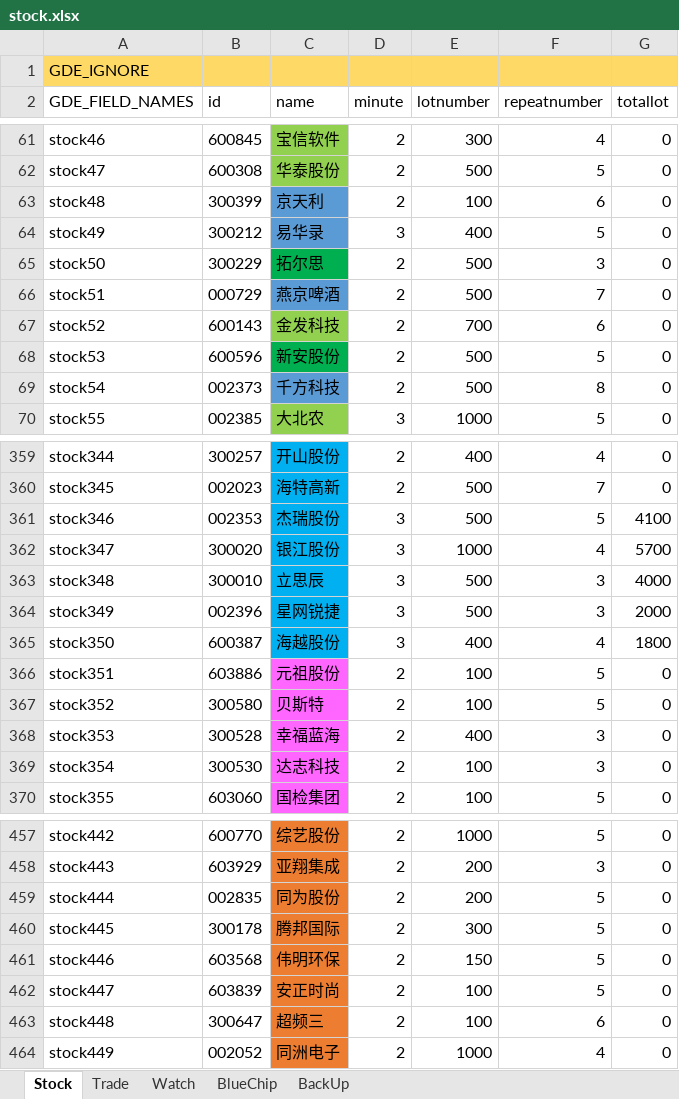
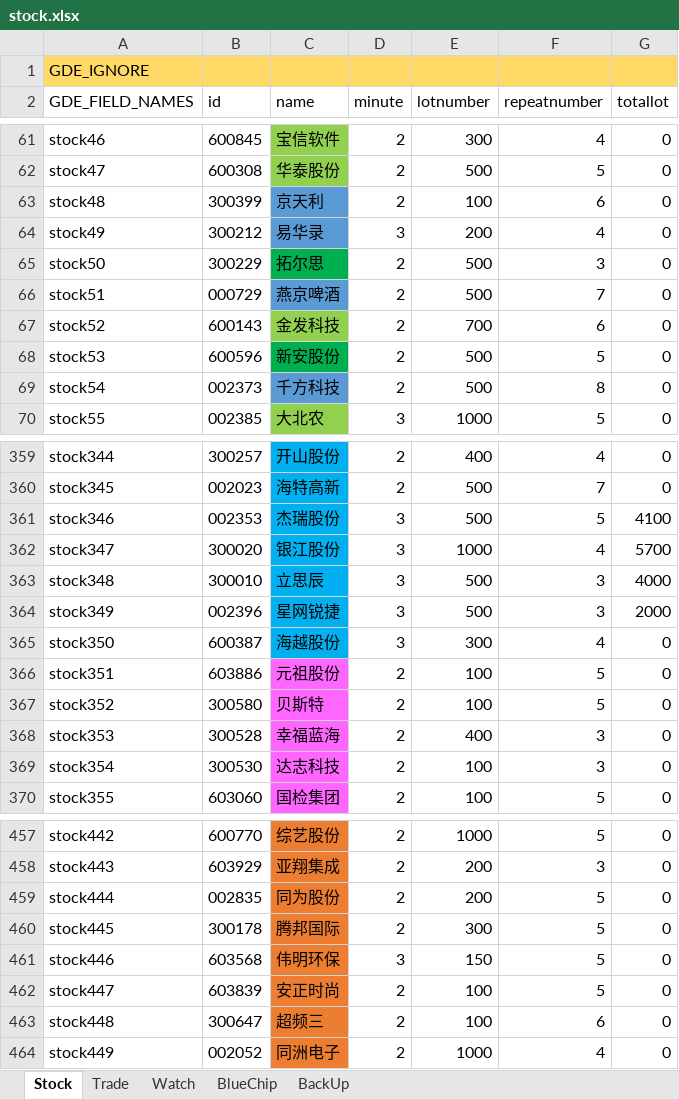
Before and after one commit to zsdarkblue/TradeStation_ContinuousTrade, an Excel workbook: stock.xlsx, sheet Stock, drawn as a sheet; only a part is shown, gaps mark what is left out; values as stored, in another font and other column widths than the file's, no borders; the diff names each change by its address in the sheet, - before the commit and + after, or states it on an @@ line.

Commit message:
fix data

```diff
--- a/stock.xlsx (sheet Stock)
+++ b/stock.xlsx (sheet Stock)
-E64 (lotnumber): 400
+E64 (lotnumber): 200
-F64 (repeatnumber): 5
+F64 (repeatnumber): 4
-E365 (lotnumber): 400
+E365 (lotnumber): 300
-G365 (totallot): 1800
+G365 (totallot): 0
-D461 (minute): 2
+D461 (minute): 3
```
Also changed, not shown: 6 other files.
